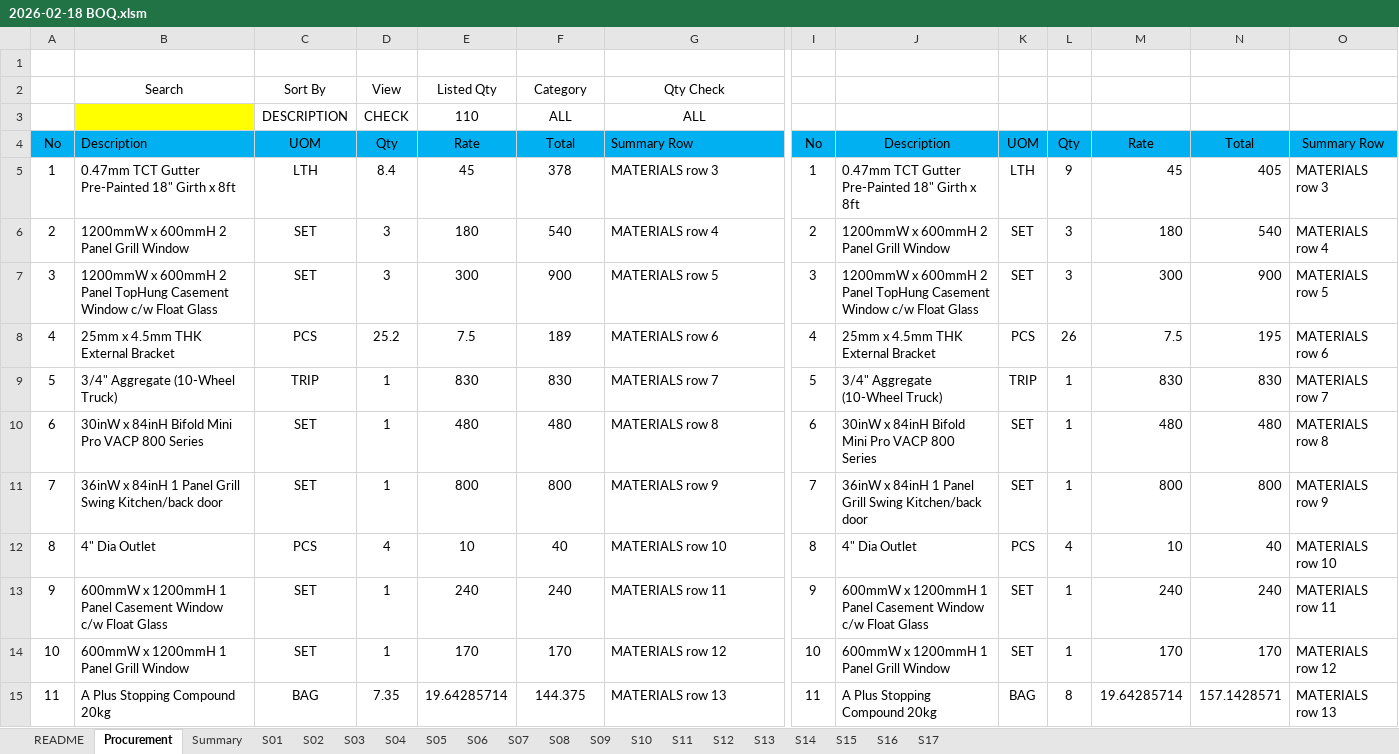
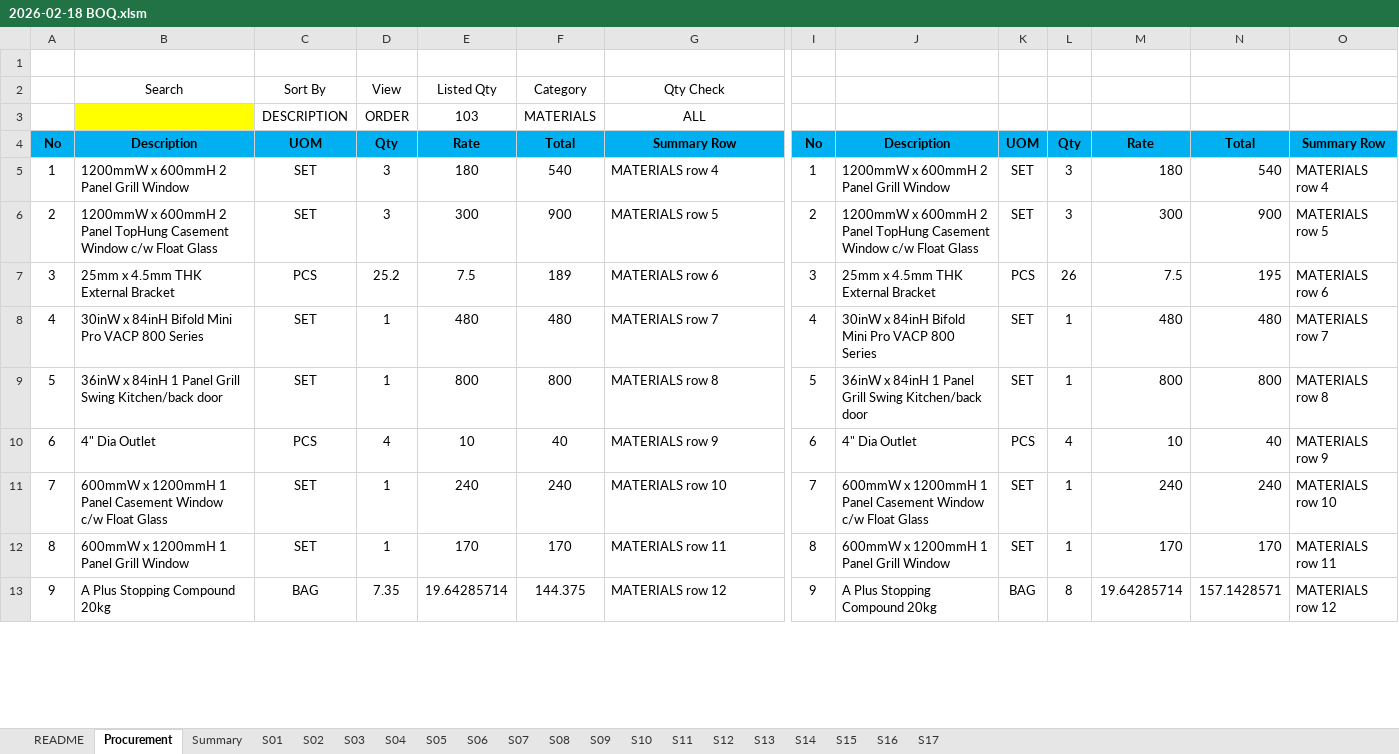
Before and after one commit to neprenkha/BOQ, an Excel workbook: 2026-02-18 BOQ.xlsm, sheet Procurement, drawn as a sheet; only a part is shown, gaps mark what is left out; values as stored, in another font and other column widths than the file's, no borders; removed rows and columns are numbered as before the commit, all else as after; rows hold the shown columns only; the diff covers the shown part only; the diff names each change by its address in the sheet, - before the commit and + after, or states it on an @@ line.

Commit message:
Add files via upload

```diff
--- a/2026-02-18 BOQ.xlsm (sheet Procurement)
+++ b/2026-02-18 BOQ.xlsm (sheet Procurement)
-row 3:  |  | DESCRIPTION | CHECK | 110 | ALL | ALL
+row 3:  |  | DESCRIPTION | ORDER | 103 | MATERIALS | ALL
-A4:G4 bold: off
+A4:G4 bold: on
-B4 alignment: left
+B4 alignment: center
-G4 alignment: left
+G4 alignment: center
-I4:O4 bold: off
+I4:O4 bold: on
-row 5: 1 | 0.47mm TCT Gutter Pre-Painted 18" Girth x 8ft | LTH | 8.4 | 45 | 378 | MATERIALS row 3 | 1 | 0.47mm TCT Gutter Pre-Painted 18" Girth x 8ft | LTH | 9 | 45 | 405 | MATERIALS row 3
@@ column A renumbered between rows 5 and 107 @@
-I5: 2
+I5: 1
-I6: 3
+I6: 2
-I7: 4
+I7: 3
-row 9: 5 | 3/4" Aggregate (10-Wheel Truck) | TRIP | 1 | 830 | 830 | MATERIALS row 7 | 5 | 3/4" Aggregate (10-Wheel Truck) | TRIP | 1 | 830 | 830 | MATERIALS row 7
-G8: MATERIALS row 8
+G8: MATERIALS row 7
-I8: 6
+I8: 4
-O8: MATERIALS row 8
+O8: MATERIALS row 7
-G9: MATERIALS row 9
+G9: MATERIALS row 8
-I9: 7
+I9: 5
-O9: MATERIALS row 9
+O9: MATERIALS row 8
-G10: MATERIALS row 10
+G10: MATERIALS row 9
-I10: 8
+I10: 6
-O10: MATERIALS row 10
+O10: MATERIALS row 9
-G11: MATERIALS row 11
+G11: MATERIALS row 10
-I11: 9
+I11: 7
-O11: MATERIALS row 11
+O11: MATERIALS row 10
-G12: MATERIALS row 12
+G12: MATERIALS row 11
-I12: 10
+I12: 8
-O12: MATERIALS row 12
+O12: MATERIALS row 11
-G13: MATERIALS row 13
+G13: MATERIALS row 12
-I13: 11
+I13: 9
-O13: MATERIALS row 13
+O13: MATERIALS row 12
```
Also changed, not shown: 5 added rows, 5 removed rows and 708 edited cells elsewhere in this sheet, sheet Summary, formulas that keep their value.
